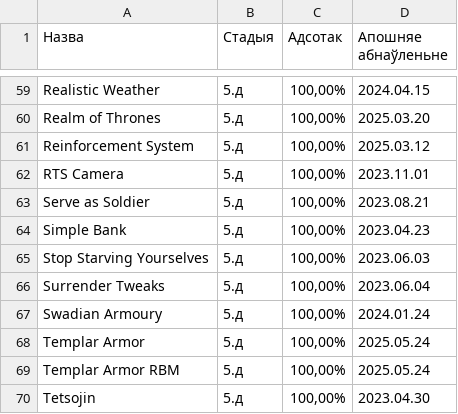
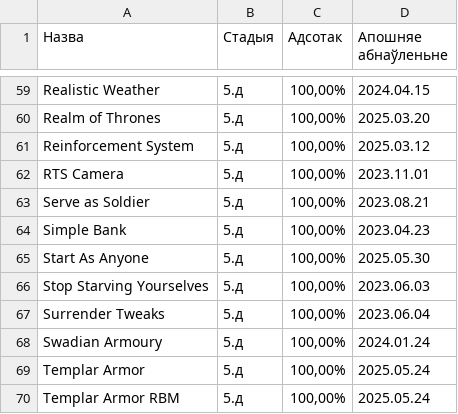
Before and after one commit to gitReiko/by-lang-bannerlord-project, a CSV file: рознае/сьпіс перакладаў.csv, drawn as a sheet; only a part is shown, gaps mark what is left out; the shorter side is filled out with more unchanged rows; the diff names each change by its address in the sheet, - before the commit and + after, or states it on an @@ line.

Commit message:
Start As Anyone ++

```diff
--- a/рознае/сьпіс перакладаў.csv
+++ b/рознае/сьпіс перакладаў.csv
+row 65: Start As Anyone | 5.д | 100,00% | 2025.05.30
```
Also changed, not shown: 9 other files.
